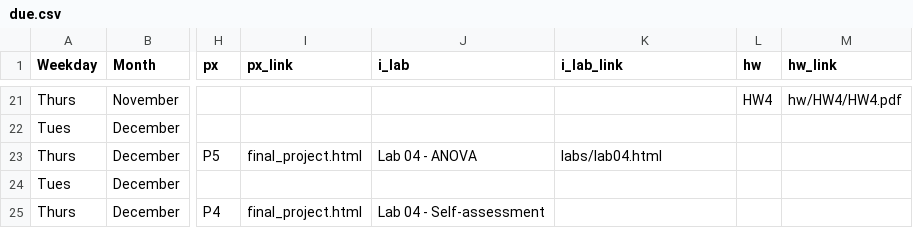
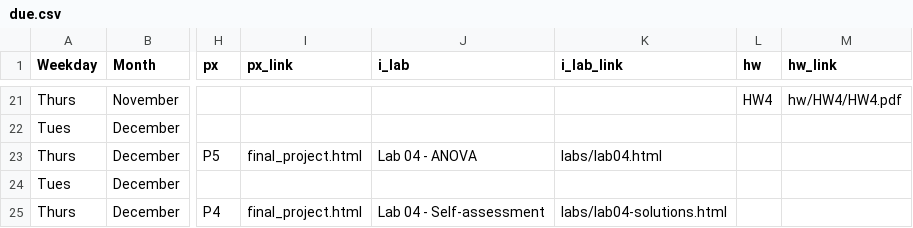
Before and after one commit to rebeccal/ohsu-math630, a CSV file: due.csv, drawn as a sheet; only a part is shown, gaps mark what is left out; the diff names each change by its address in the sheet, - before the commit and + after, or states it on an @@ line.

```diff
--- a/due.csv
+++ b/due.csv
-K25 (i_lab_link): (empty)
+K25 (i_lab_link): labs/lab04-solutions.html
```
Also changed, not shown: 6 other files.
